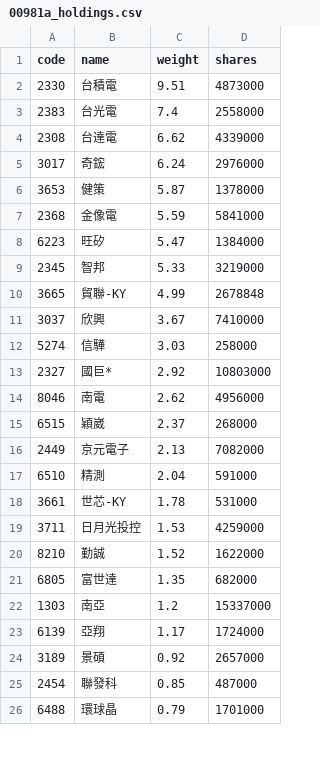
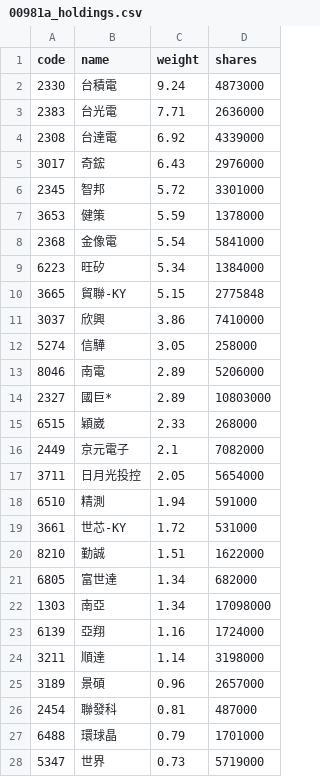
Before and after one commit to eceeff/etf_bot_for00981a, a CSV file: 00981a_holdings.csv, drawn as a sheet; only a part is shown; the diff covers the shown part only.

```diff
--- a/00981a_holdings.csv
+++ b/00981a_holdings.csv
@@ -1,26 +1,28 @@
 code,name,weight,shares
-2330,台積電,9.51,4873000
-2383,台光電,7.4,2558000
-2308,台達電,6.62,4339000
-3017,奇鋐,6.24,2976000
-3653,健策,5.87,1378000
-2368,金像電,5.59,5841000
-6223,旺矽,5.47,1384000
-2345,智邦,5.33,3219000
-3665,貿聯-KY,4.99,2678848
-3037,欣興,3.67,7410000
-5274,信驊,3.03,258000
-2327,國巨*,2.92,10803000
-8046,南電,2.62,4956000
-6515,穎崴,2.37,268000
-2449,京元電子,2.13,7082000
-6510,精測,2.04,591000
-3661,世芯-KY,1.78,531000
-3711,日月光投控,1.53,4259000
-8210,勤誠,1.52,1622000
-6805,富世達,1.35,682000
-1303,南亞,1.2,15337000
-6139,亞翔,1.17,1724000
-3189,景碩,0.92,2657000
-2454,聯發科,0.85,487000
+2330,台積電,9.24,4873000
+2383,台光電,7.71,2636000
+2308,台達電,6.92,4339000
+3017,奇鋐,6.43,2976000
+2345,智邦,5.72,3301000
+3653,健策,5.59,1378000
+2368,金像電,5.54,5841000
+6223,旺矽,5.34,1384000
+3665,貿聯-KY,5.15,2775848
+3037,欣興,3.86,7410000
+5274,信驊,3.05,258000
+8046,南電,2.89,5206000
+2327,國巨*,2.89,10803000
+6515,穎崴,2.33,268000
+2449,京元電子,2.1,7082000
+3711,日月光投控,2.05,5654000
+6510,精測,1.94,591000
+3661,世芯-KY,1.72,531000
+8210,勤誠,1.51,1622000
+6805,富世達,1.34,682000
+1303,南亞,1.34,17098000
+6139,亞翔,1.16,1724000
+3211,順達,1.14,3198000
+3189,景碩,0.96,2657000
+2454,聯發科,0.81,487000
 6488,環球晶,0.79,1701000
+5347,世界,0.73,5719000
```
Also changed, not shown: 2 added rows, 3 removed rows and 8 edited cells elsewhere in this file.
